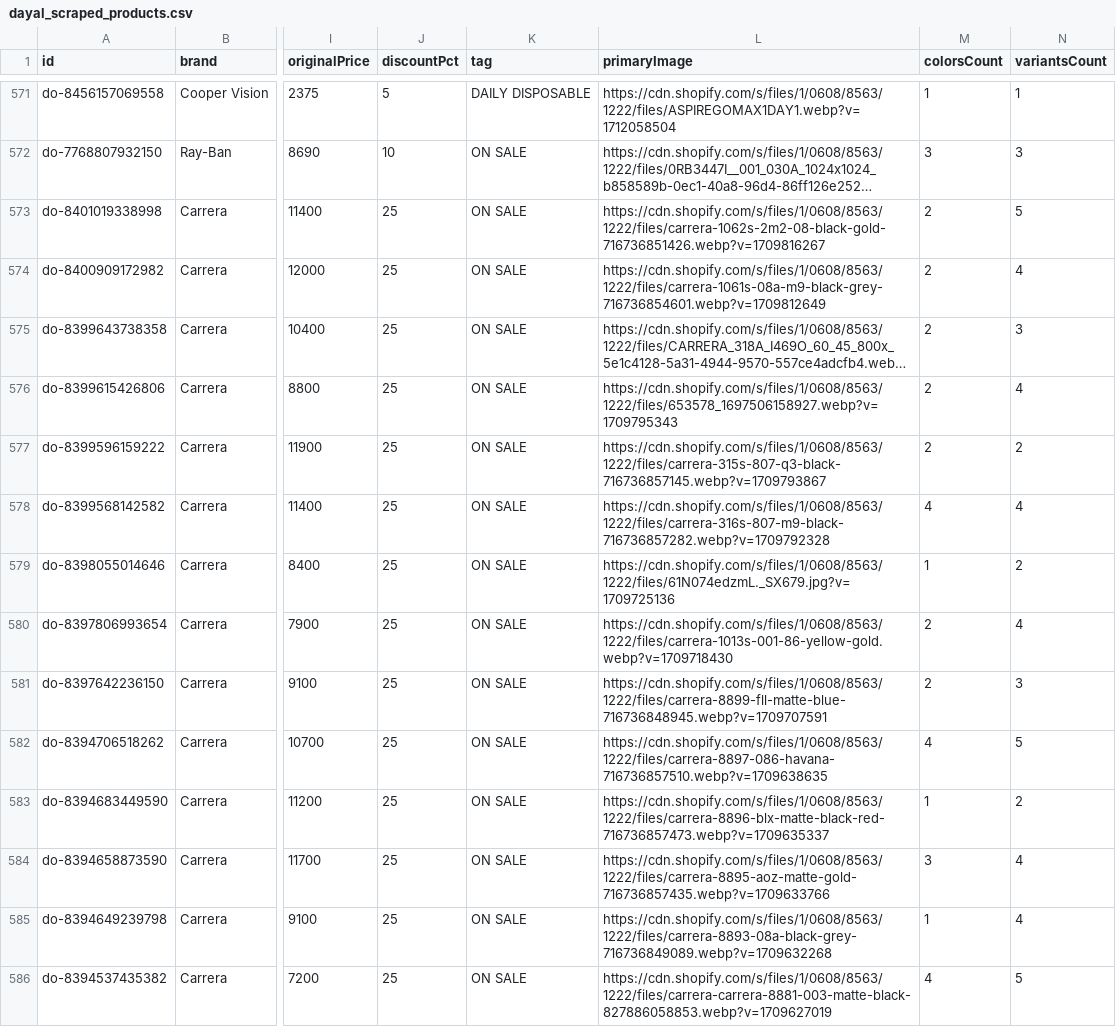
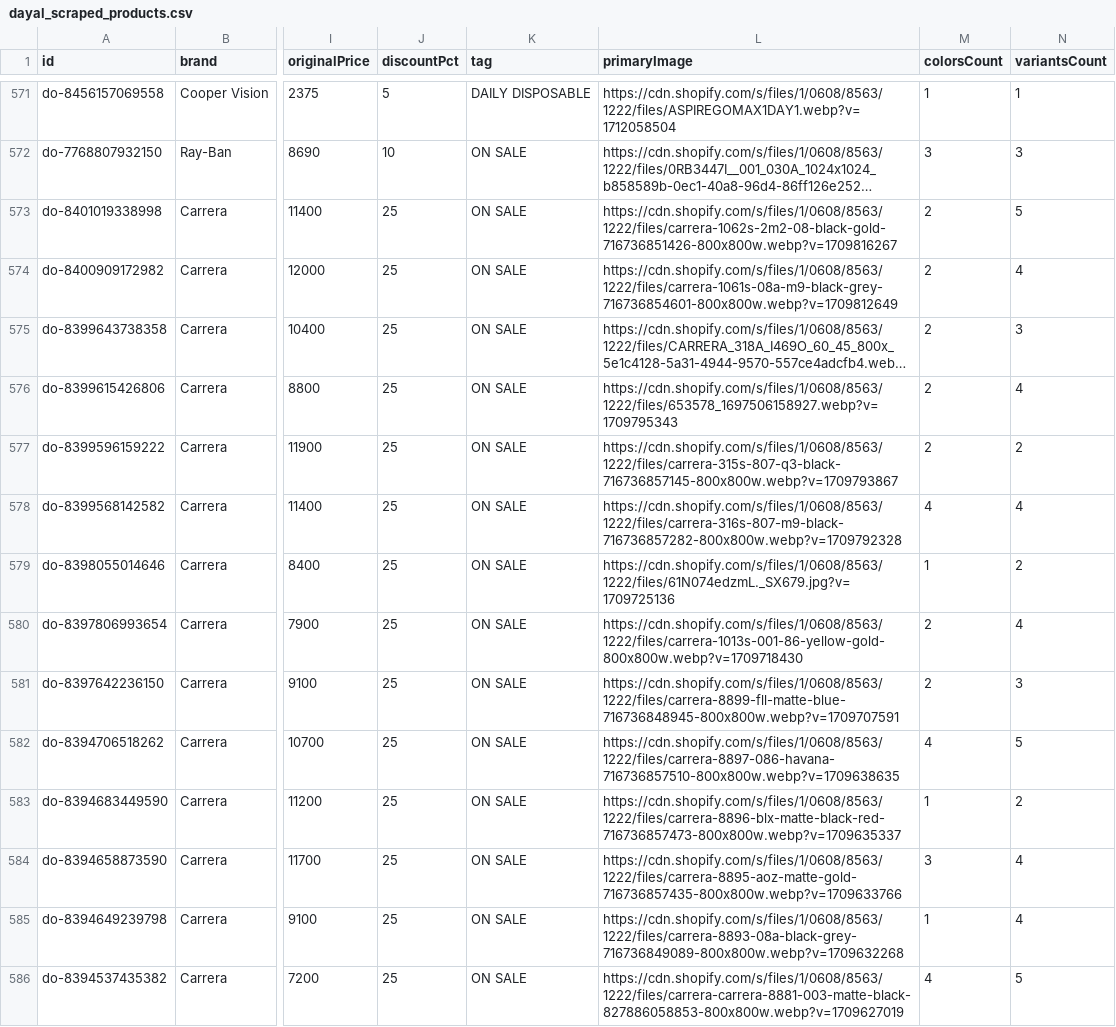
Before and after one commit to opticalmanager/Precision-Opticals, a CSV file: data/dayal_scraped_products.csv, drawn as a sheet; only a part is shown, gaps mark what is left out; long unchanged cells end in …; the diff covers the shown part only; the diff names each change by its address in the sheet, - before the commit and + after, or states it on an @@ line.

```diff
--- a/data/dayal_scraped_products.csv
+++ b/data/dayal_scraped_products.csv
-L573 (primaryImage): https://cdn.shopify.com/s/files/1/0608/8563/1222/files/carrera-1062s-2m2-08-black-gold-716736851426.webp?v=1709816267
+L573 (primaryImage): https://cdn.shopify.com/s/files/1/0608/8563/1222/files/carrera-1062s-2m2-08-black-gold-716736851426-800x800w.webp?v=1709816267
-L574 (primaryImage): https://cdn.shopify.com/s/files/1/0608/8563/1222/files/carrera-1061s-08a-m9-black-grey-716736854601.webp?v=1709812649
+L574 (primaryImage): https://cdn.shopify.com/s/files/1/0608/8563/1222/files/carrera-1061s-08a-m9-black-grey-716736854601-800x800w.webp?v=1709812649
-L577 (primaryImage): https://cdn.shopify.com/s/files/1/0608/8563/1222/files/carrera-315s-807-q3-black-716736857145.webp?v=1709793867
+L577 (primaryImage): https://cdn.shopify.com/s/files/1/0608/8563/1222/files/carrera-315s-807-q3-black-716736857145-800x800w.webp?v=1709793867
-L578 (primaryImage): https://cdn.shopify.com/s/files/1/0608/8563/1222/files/carrera-316s-807-m9-black-716736857282.webp?v=1709792328
+L578 (primaryImage): https://cdn.shopify.com/s/files/1/0608/8563/1222/files/carrera-316s-807-m9-black-716736857282-800x800w.webp?v=1709792328
-L580 (primaryImage): https://cdn.shopify.com/s/files/1/0608/8563/1222/files/carrera-1013s-001-86-yellow-gold.webp?v=1709718430
+L580 (primaryImage): https://cdn.shopify.com/s/files/1/0608/8563/1222/files/carrera-1013s-001-86-yellow-gold-800x800w.webp?v=1709718430
-L581 (primaryImage): https://cdn.shopify.com/s/files/1/0608/8563/1222/files/carrera-8899-fll-matte-blue-716736848945.webp?v=1709707591
+L581 (primaryImage): https://cdn.shopify.com/s/files/1/0608/8563/1222/files/carrera-8899-fll-matte-blue-716736848945-800x800w.webp?v=1709707591
-L582 (primaryImage): https://cdn.shopify.com/s/files/1/0608/8563/1222/files/carrera-8897-086-havana-716736857510.webp?v=1709638635
+L582 (primaryImage): https://cdn.shopify.com/s/files/1/0608/8563/1222/files/carrera-8897-086-havana-716736857510-800x800w.webp?v=1709638635
-L583 (primaryImage): https://cdn.shopify.com/s/files/1/0608/8563/1222/files/carrera-8896-blx-matte-black-red-716736857473.webp?v=1709635337
+L583 (primaryImage): https://cdn.shopify.com/s/files/1/0608/8563/1222/files/carrera-8896-blx-matte-black-red-716736857473-800x800w.webp?v=1709635337
-L584 (primaryImage): https://cdn.shopify.com/s/files/1/0608/8563/1222/files/carrera-8895-aoz-matte-gold-716736857435.webp?v=1709633766
+L584 (primaryImage): https://cdn.shopify.com/s/files/1/0608/8563/1222/files/carrera-8895-aoz-matte-gold-716736857435-800x800w.webp?v=1709633766
-L585 (primaryImage): https://cdn.shopify.com/s/files/1/0608/8563/1222/files/carrera-8893-08a-black-grey-716736849089.webp?v=1709632268
+L585 (primaryImage): https://cdn.shopify.com/s/files/1/0608/8563/1222/files/carrera-8893-08a-black-grey-716736849089-800x800w.webp?v=1709632268
-L586 (primaryImage): https://cdn.shopify.com/s/files/1/0608/8563/1222/files/carrera-carrera-8881-003-matte-black-827886058853.webp?v=1709627019
+L586 (primaryImage): https://cdn.shopify.com/s/files/1/0608/8563/1222/files/carrera-carrera-8881-003-matte-black-827886058853-800x800w.webp?v=1709627019
```
Also changed, not shown: 170 edited cells elsewhere in this file, 12 other files.
